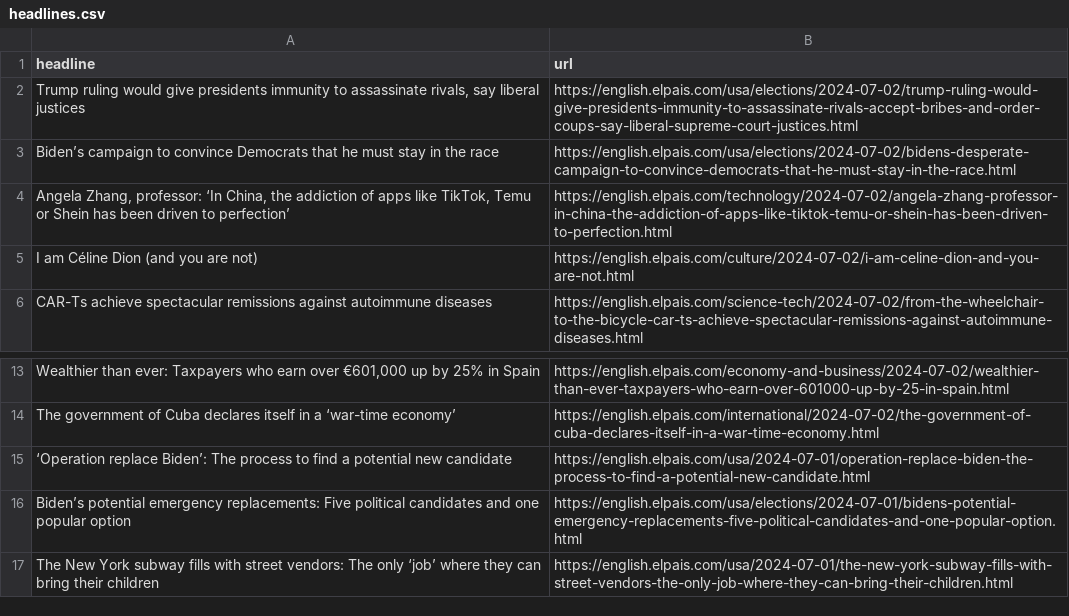
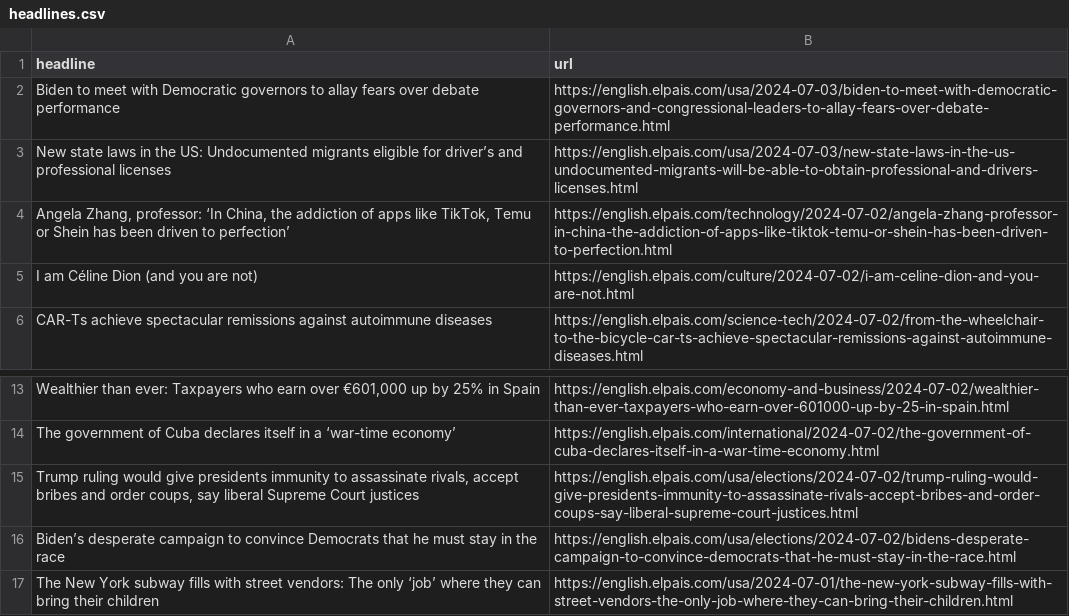
Before and after one commit to jsoma/el-pais-scraper, a CSV file: headlines.csv, drawn as a sheet; only a part is shown, gaps mark what is left out; removed rows and columns are numbered as before the commit, all else as after; the diff names each change by its address in the sheet, - before the commit and + after, or states it on an @@ line.

```diff
--- a/headlines.csv
+++ b/headlines.csv
-row 2: Trump ruling would give presidents immunity to assassinate rivals, say liberal justices | https://english.elpais.com/usa/elections/2024-07-02/trump-ruling-would-give-presidents-immunity-to-assassinate-rivals-accept-bribes-and-order-coups-say-liberal-supreme-court-justices.html
-row 3: Biden’s campaign to convince Democrats that he must stay in the race | https://english.elpais.com/usa/elections/2024-07-02/bidens-desperate-campaign-to-convince-democrats-that-he-must-stay-in-the-race.html
+row 2: Biden to meet with Democratic governors to allay fears over debate performance | https://english.elpais.com/usa/2024-07-03/biden-to-meet-with-democratic-governors-and-congressional-leaders-to-allay-fears-over-debate-performance.html
+row 3: New state laws in the US: Undocumented migrants eligible for driver’s and professional licenses | https://english.elpais.com/usa/2024-07-03/new-state-laws-in-the-us-undocumented-migrants-will-be-able-to-obtain-professional-and-drivers-licenses.html
-row 15: ‘Operation replace Biden’: The process to find a potential new candidate | https://english.elpais.com/usa/2024-07-01/operation-replace-biden-the-process-to-find-a-potential-new-candidate.html
+row 15: Trump ruling would give presidents immunity to assassinate rivals, accept bribes and order coups, say liberal Supreme Court justices | https://english.elpais.com/usa/elections/2024-07-02/trump-ruling-would-give-presidents-immunity-to-assassinate-rivals-accept-bribes-and-order-coups-say-liberal-supreme-court-justices.html
-A16 (headline): Biden’s potential emergency replacements: Five political candidates and one popular option
+A16 (headline): Biden’s desperate campaign to convince Democrats that he must stay in the race
-B16 (url): https://english.elpais.com/usa/elections/2024-07-01/bidens-potential-emergency-replacements-five-political-candidates-and-one-popular-option.html
+B16 (url): https://english.elpais.com/usa/elections/2024-07-02/bidens-desperate-campaign-to-convince-democrats-that-he-must-stay-in-the-race.html
```
